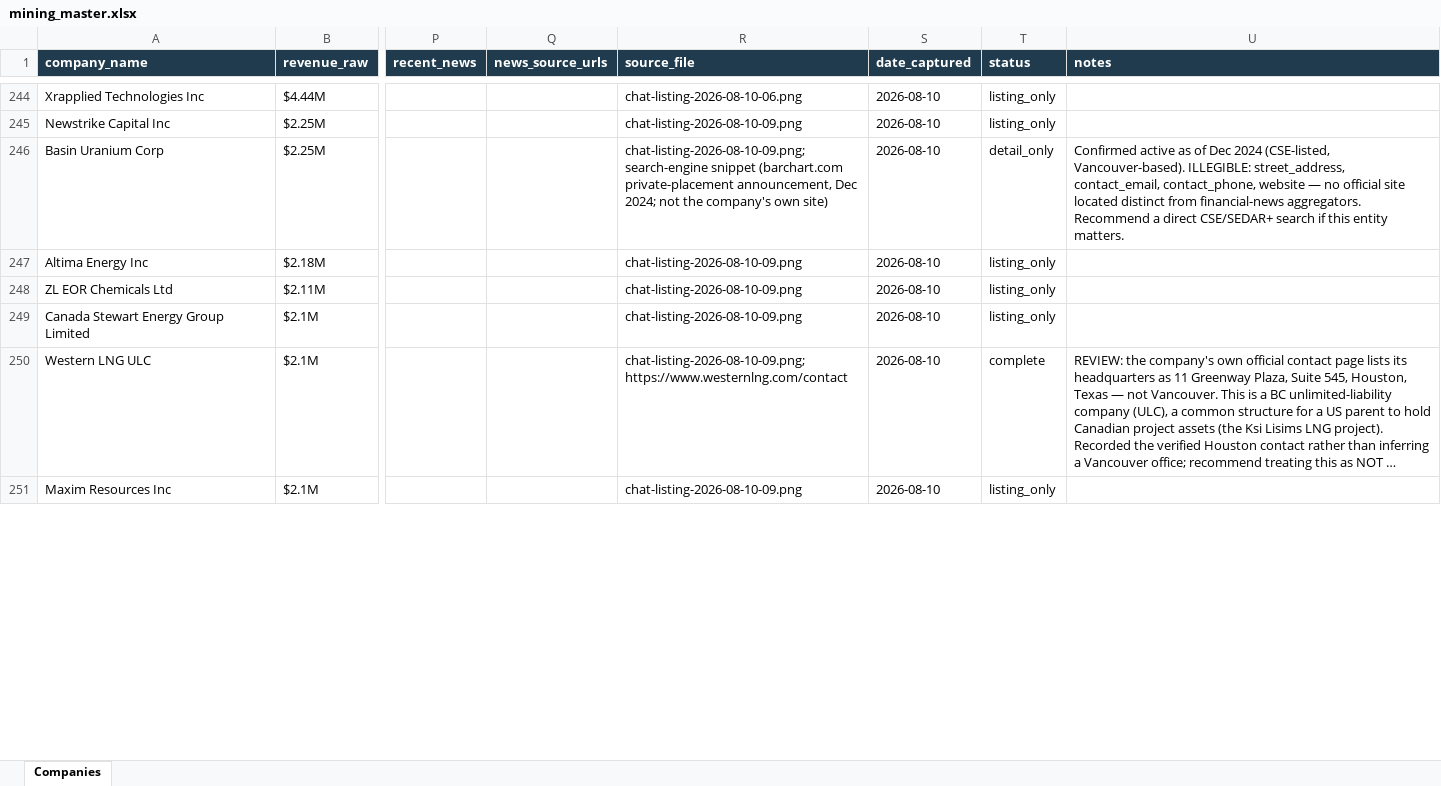
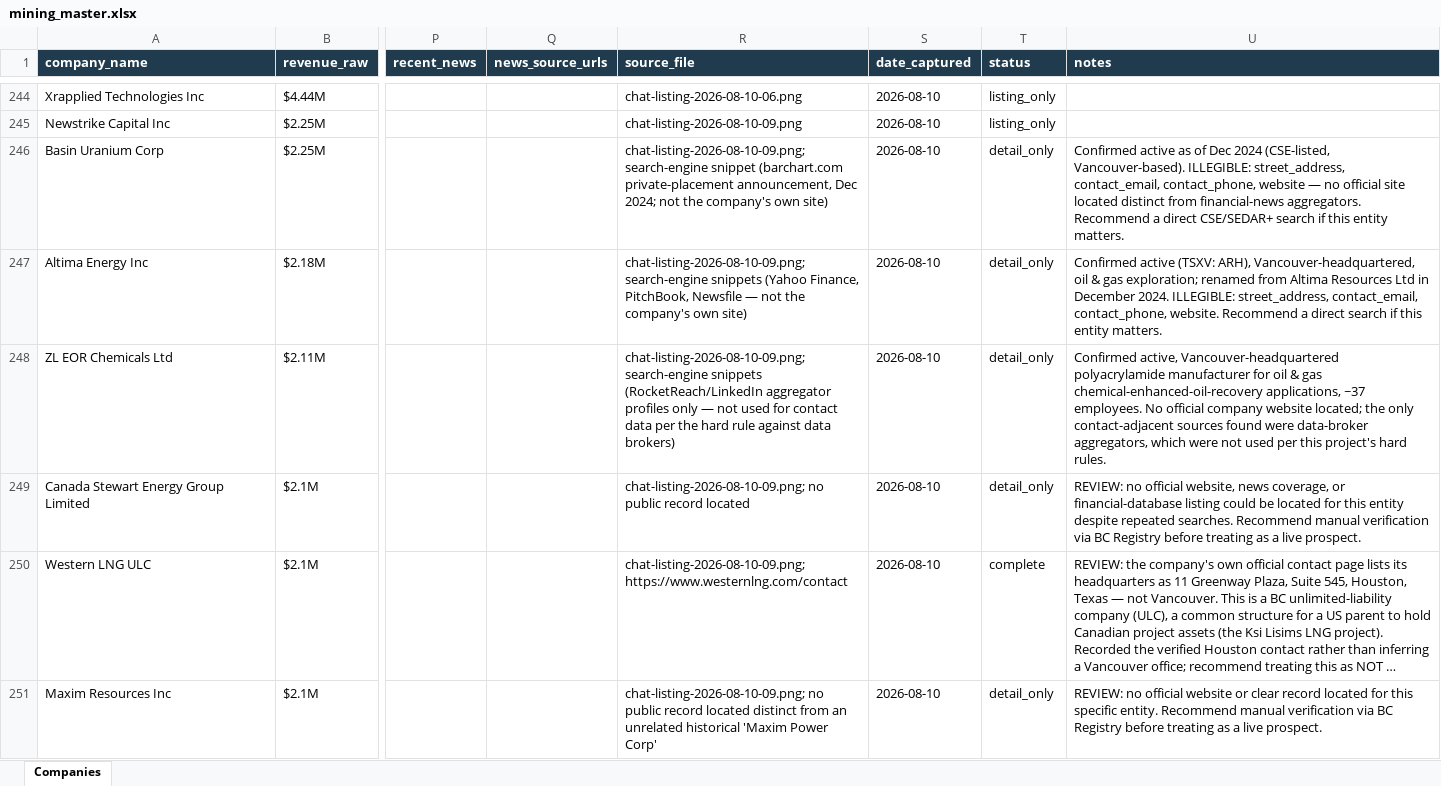
Before and after one commit to ChristianKalbfleisch/Website-Prospect-Reader, an Excel workbook: output/mining_master.xlsx, sheet Companies, drawn as a sheet; only a part is shown, gaps mark what is left out; long unchanged cells end in …; values as stored, in another font and other column widths than the file's, no borders; the diff covers the shown part only; the diff names each change by its address in the sheet, - before the commit and + after, or states it on an @@ line.

```diff
--- a/output/mining_master.xlsx (sheet Companies)
+++ b/output/mining_master.xlsx (sheet Companies)
-R247 (source_file): chat-listing-2026-08-10-09.png
+R247 (source_file): chat-listing-2026-08-10-09.png; search-engine snippets (Yahoo Finance, PitchBook, Newsfile — not the company's own site)
-T247:T249 (status): listing_only
+T247:T249 (status): detail_only
-U247 (notes): (empty)
+U247 (notes): Confirmed active (TSXV: ARH), Vancouver-headquartered, oil & gas exploration; renamed from Altima Resources Ltd in December 2024. ILLEGIBLE: street_address, contact_email, contact_phone, website. Recommend a direct search if this entity matters.
-R248 (source_file): chat-listing-2026-08-10-09.png
+R248 (source_file): chat-listing-2026-08-10-09.png; search-engine snippets (RocketReach/LinkedIn aggregator profiles only — not used for contact data per the hard rule against data brokers)
-U248 (notes): (empty)
+U248 (notes): Confirmed active, Vancouver-headquartered polyacrylamide manufacturer for oil & gas chemical-enhanced-oil-recovery applications, ~37 employees. No official company website located; the only contact-adjacent sources found were data-broker aggregators, which were not used per this project's hard rules.
-R249 (source_file): chat-listing-2026-08-10-09.png
+R249 (source_file): chat-listing-2026-08-10-09.png; no public record located
-U249 (notes): (empty)
+U249 (notes): REVIEW: no official website, news coverage, or financial-database listing could be located for this entity despite repeated searches. Recommend manual verification via BC Registry before treating as a live prospect.
-R251 (source_file): chat-listing-2026-08-10-09.png
+R251 (source_file): chat-listing-2026-08-10-09.png; no public record located distinct from an unrelated historical 'Maxim Power Corp'
-T251 (status): listing_only
+T251 (status): detail_only
-U251 (notes): (empty)
+U251 (notes): REVIEW: no official website or clear record located for this specific entity. Recommend manual verification via BC Registry before treating as a live prospect.
```
Also changed, not shown: 28 edited cells elsewhere in this sheet, 2 other files.
